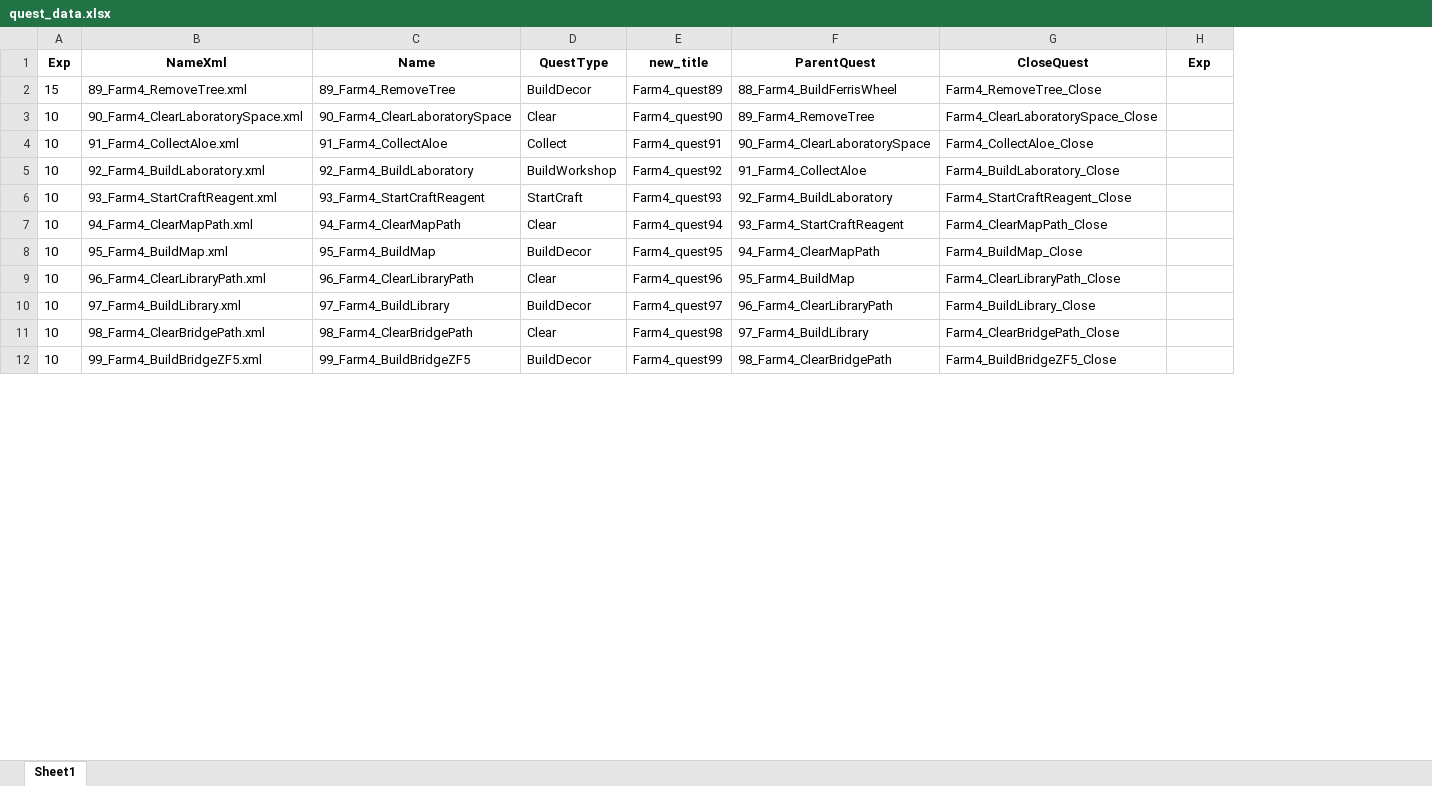
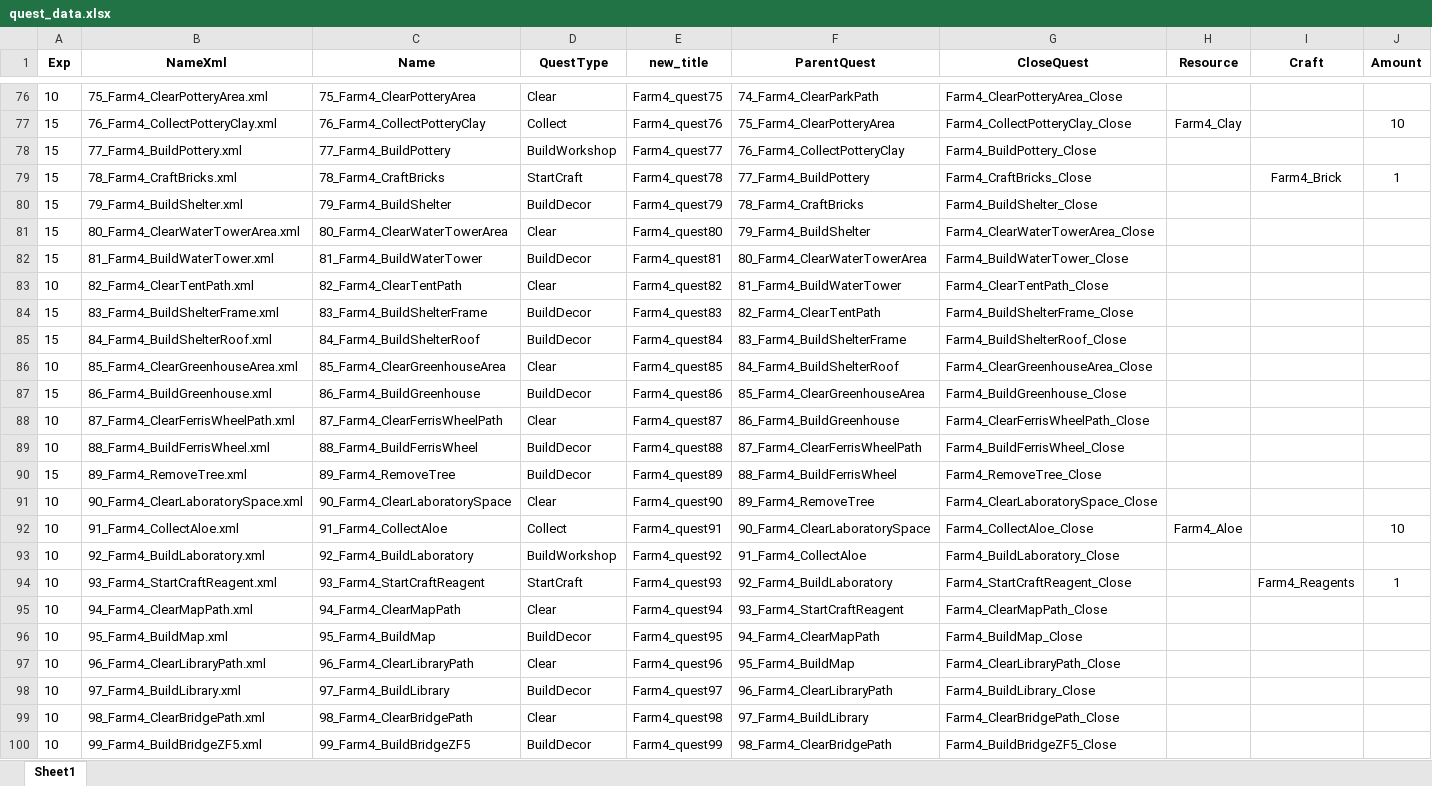
Before and after one commit to VladislavSerenkoDM/FarmQuestsParser, an Excel workbook: quest_data.xlsx, sheet Sheet1, drawn as a sheet; only a part is shown, gaps mark what is left out; values as stored, in another font and other column widths than the file's, no borders; addresses are those after the commit; the diff covers the shown part only; the diff names each change by its address in the sheet, - before the commit and + after, or states it on an @@ line.

Commit message:
Parse Collect and Craft added

```diff
--- a/quest_data.xlsx (sheet Sheet1)
+++ b/quest_data.xlsx (sheet Sheet1)
+column H (Resource), row 92: Farm4_Aloe
+column I (Craft), row 94: Farm4_Reagents
-J1: Exp
+J1: Amount
+row 76: 10 | 75_Farm4_ClearPotteryArea.xml | 75_Farm4_ClearPotteryArea | Clear | Farm4_quest75 | 74_Farm4_ClearParkPath | Farm4_ClearPotteryArea_Close
+row 77: 15 | 76_Farm4_CollectPotteryClay.xml | 76_Farm4_CollectPotteryClay | Collect | Farm4_quest76 | 75_Farm4_ClearPotteryArea | Farm4_CollectPotteryClay_Close | Farm4_Clay |  | 10
+row 78: 15 | 77_Farm4_BuildPottery.xml | 77_Farm4_BuildPottery | BuildWorkshop | Farm4_quest77 | 76_Farm4_CollectPotteryClay | Farm4_BuildPottery_Close
+row 79: 15 | 78_Farm4_CraftBricks.xml | 78_Farm4_CraftBricks | StartCraft | Farm4_quest78 | 77_Farm4_BuildPottery | Farm4_CraftBricks_Close |  | Farm4_Brick | 1
+row 80: 15 | 79_Farm4_BuildShelter.xml | 79_Farm4_BuildShelter | BuildDecor | Farm4_quest79 | 78_Farm4_CraftBricks | Farm4_BuildShelter_Close
+row 81: 15 | 80_Farm4_ClearWaterTowerArea.xml | 80_Farm4_ClearWaterTowerArea | Clear | Farm4_quest80 | 79_Farm4_BuildShelter | Farm4_ClearWaterTowerArea_Close
+row 82: 15 | 81_Farm4_BuildWaterTower.xml | 81_Farm4_BuildWaterTower | BuildDecor | Farm4_quest81 | 80_Farm4_ClearWaterTowerArea | Farm4_BuildWaterTower_Close
+row 83: 10 | 82_Farm4_ClearTentPath.xml | 82_Farm4_ClearTentPath | Clear | Farm4_quest82 | 81_Farm4_BuildWaterTower | Farm4_ClearTentPath_Close
+row 84: 15 | 83_Farm4_BuildShelterFrame.xml | 83_Farm4_BuildShelterFrame | BuildDecor | Farm4_quest83 | 82_Farm4_ClearTentPath | Farm4_BuildShelterFrame_Close
+row 85: 15 | 84_Farm4_BuildShelterRoof.xml | 84_Farm4_BuildShelterRoof | BuildDecor | Farm4_quest84 | 83_Farm4_BuildShelterFrame | Farm4_BuildShelterRoof_Close
+row 86: 10 | 85_Farm4_ClearGreenhouseArea.xml | 85_Farm4_ClearGreenhouseArea | Clear | Farm4_quest85 | 84_Farm4_BuildShelterRoof | Farm4_ClearGreenhouseArea_Close
+row 87: 15 | 86_Farm4_BuildGreenhouse.xml | 86_Farm4_BuildGreenhouse | BuildDecor | Farm4_quest86 | 85_Farm4_ClearGreenhouseArea | Farm4_BuildGreenhouse_Close
+row 88: 10 | 87_Farm4_ClearFerrisWheelPath.xml | 87_Farm4_ClearFerrisWheelPath | Clear | Farm4_quest87 | 86_Farm4_BuildGreenhouse | Farm4_ClearFerrisWheelPath_Close
+row 89: 10 | 88_Farm4_BuildFerrisWheel.xml | 88_Farm4_BuildFerrisWheel | BuildDecor | Farm4_quest88 | 87_Farm4_ClearFerrisWheelPath | Farm4_BuildFerrisWheel_Close
-J92 (Amount): (empty)
+J92 (Amount): 10
-J94 (Amount): (empty)
+J94 (Amount): 1
```
Also changed, not shown: 74 added rows, 14 edited cells and cell formats elsewhere in this sheet, 3 other files.
